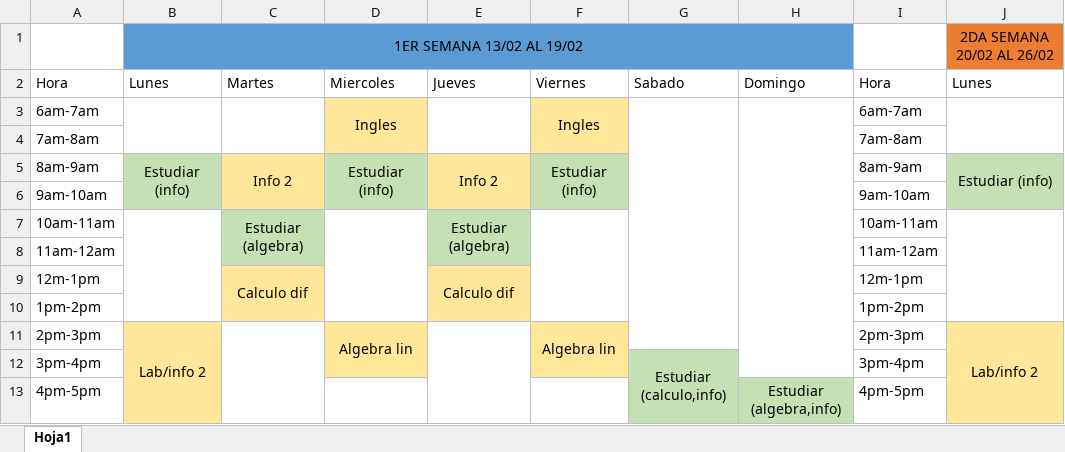
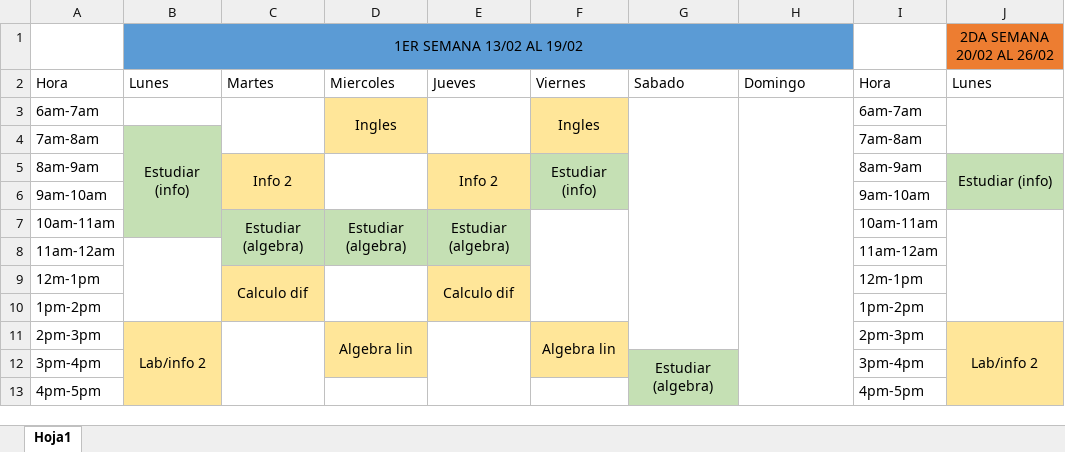
Before and after one commit to isabel-giraldo-guzman/Programacion_del_mes, an Excel workbook: Plan_mes.xlsx, sheet Hoja1, drawn as a sheet; only a part is shown; values as stored, in another font and other column widths than the file's, no borders; the diff covers the shown part only; the diff names each change by its address in the sheet, - before the commit and + after, or states it on an @@ line.

Commit message:
cambios en la primer semana

```diff
--- a/Plan_mes.xlsx (sheet Hoja1)
+++ b/Plan_mes.xlsx (sheet Hoja1)
-B3:B4 merged
-H3:H12 merged
+H3:H13 merged
-B4: (empty)
+B4: Estudiar (info)
-B4 fill: none
+B4 fill: #C5E0B4
+B4:B7 merged
-B5: Estudiar (info)
+B5: (empty)
-B5:B6 merged
-D5: Estudiar (info)
+D5: (empty)
-D5:D6 fill: #C5E0B4
+D5:D6 fill: none
-B7 fill: none
+B7 fill: #C5E0B4
-B7:B10 merged
-D7: (empty)
+D7: Estudiar (algebra)
-D7:D8 fill: none
+D7:D8 fill: #C5E0B4
-D7:D10 merged
+D7:D8 merged
+B8:B10 merged
+D9:D10 merged
-C11:C13 merged
+C11:C15 merged
-G12: Estudiar (calculo,info)
+G12: Estudiar (algebra)
-G12:G19 merged
+G12:G13 merged
-F13:F15 merged
+F13:F23 merged
-H13: Estudiar (algebra,info)
+H13: (empty)
-H13 fill: #C5E0B4
+H13 fill: none
-H13:H18 merged
```
Also changed, not shown: 9 edited cells, cell formats and merged cells elsewhere in this sheet.
